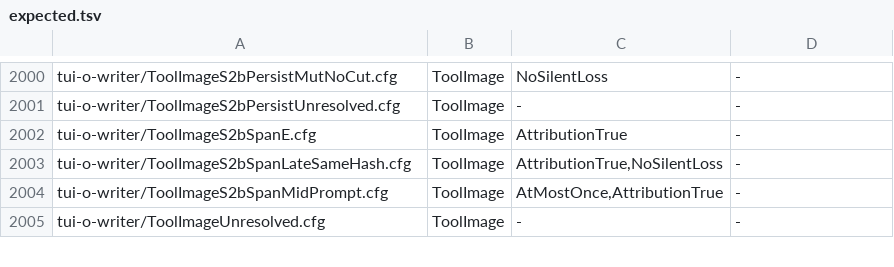
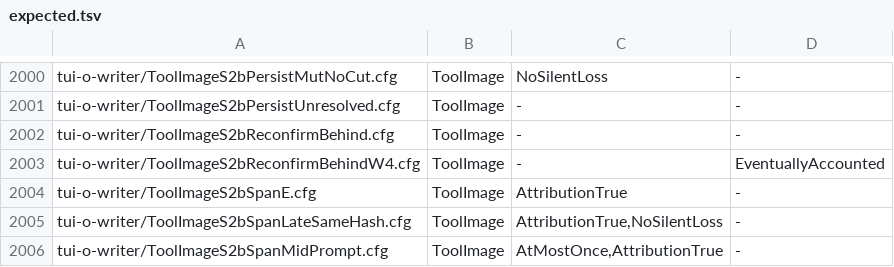
Before and after one commit to itismyfield/AgentDesk, a TSV file: docs/statecharts/expected.tsv, drawn as a sheet; only a part is shown, gaps mark what is left out; the shorter side is filled out with more unchanged rows; the diff names each change by its address in the sheet, - before the commit and + after, or states it on an @@ line.

```diff
--- a/docs/statecharts/expected.tsv
+++ b/docs/statecharts/expected.tsv
+row 2002: tui-o-writer/ToolImageS2bReconfirmBehind.cfg | ToolImage | - | -
+row 2003: tui-o-writer/ToolImageS2bReconfirmBehindW4.cfg | ToolImage | - | EventuallyAccounted
```
Also changed, not shown: 40 other files.
